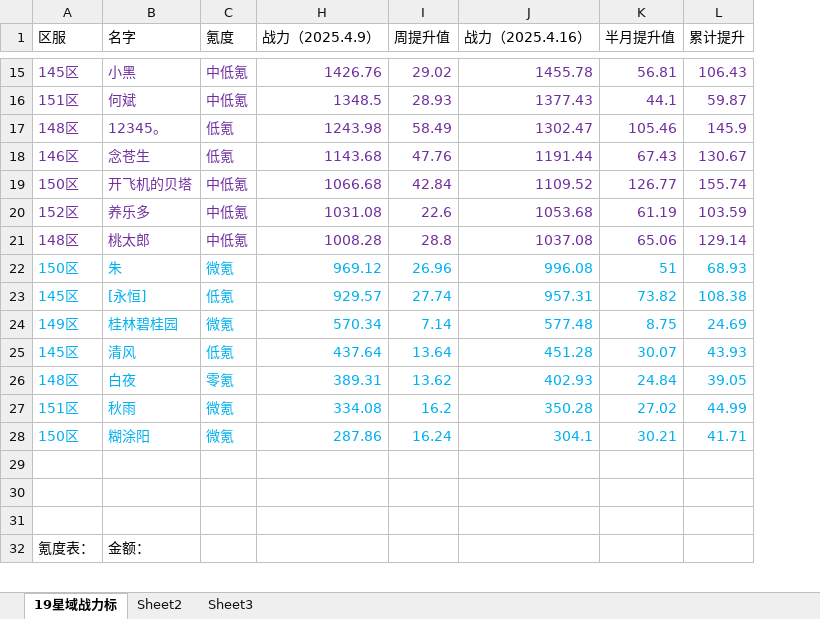
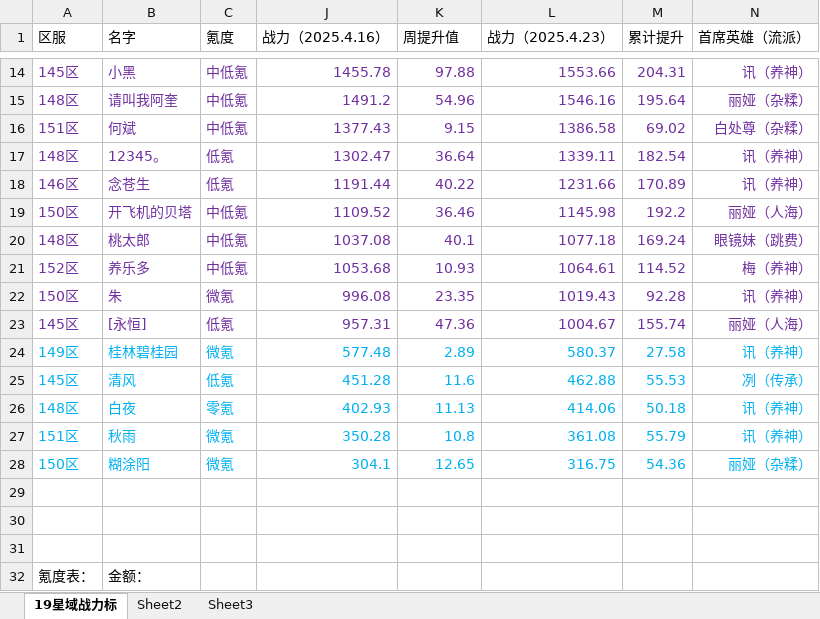
Before and after one commit to XTsuola/keyuanWeb, an Excel workbook: src/utils/sxsyzlzq/zzz_xingyuzhanli.xlsx, sheet 19星域战力标, drawn as a sheet; only a part is shown, gaps mark what is left out; values as stored, in another font and other column widths than the file's, no borders; removed rows and columns are numbered as before the commit, all else as after; the diff covers the shown part only; the diff names each change by its address in the sheet, - before the commit and + after, or states it on an @@ line.

```diff
--- a/src/utils/sxsyzlzq/zzz_xingyuzhanli.xlsx (sheet 19星域战力标)
+++ b/src/utils/sxsyzlzq/zzz_xingyuzhanli.xlsx (sheet 19星域战力标)
@@ column H (战力（2025.4.9）) hidden, rows 15-19: 1426.76 | 1348.5 | 1243.98 | 1143.68 | 1066.68; rows 21-28: 1008.28 | 969.12 | 929.57 | 570.34 | 437.64 | 389.31 | 334.08 | 287.86 @@
@@ column I (周提升值) hidden, rows 15-19: 29.02 | 28.93 | 58.49 | 47.76 | 42.84; rows 21-28: 28.8 | 26.96 | 27.74 | 7.14 | 13.64 | 13.62 | 16.2 | 16.24 @@
+column L (战力（2025.4.23）), row 14: 1553.66; rows 16-20: 1386.58 | 1339.11 | 1231.66 | 1145.98 | 1077.18; rows 22-28: 1019.43 | 1004.67 | 580.37 | 462.88 | 414.06 | 361.08 | 316.75
+column N (首席英雄（流派）), row 14: 讯（养神）; rows 16-20: 白处尊（杂糅） | 讯（养神） | 讯（养神） | 丽娅（人海） | 眼镜妹（跳费）; rows 22-28: 讯（养神） | 丽娅（人海） | 讯（养神） | 冽（传承） | 讯（养神） | 讯（养神） | 丽娅（杂糅）
-K1: 半月提升值
+K1: 周提升值
-K14 (周提升值): 56.81
+K14 (周提升值): 97.88
-M14 (累计提升): 106.43
+M14 (累计提升): 204.31
+row 15: 148区 | 请叫我阿奎 | 中低氪 | 1491.2 | 54.96 | 1546.16 | 195.64 | 丽娅（杂糅）
-K16 (周提升值): 44.1
+K16 (周提升值): 9.15
-M16 (累计提升): 59.87
+M16 (累计提升): 69.02
-K17 (周提升值): 105.46
+K17 (周提升值): 36.64
-M17 (累计提升): 145.9
+M17 (累计提升): 182.54
-K18 (周提升值): 67.43
+K18 (周提升值): 40.22
-M18 (累计提升): 130.67
+M18 (累计提升): 170.89
-K19 (周提升值): 126.77
+K19 (周提升值): 36.46
-M19 (累计提升): 155.74
+M19 (累计提升): 192.2
-row 20: 152区 | 养乐多 | 中低氪 | 1031.08 | 22.6 | 1053.68 | 61.19 | 103.59
-K20 (周提升值): 65.06
+K20 (周提升值): 40.1
-M20 (累计提升): 129.14
+M20 (累计提升): 169.24
+row 21: 152区 | 养乐多 | 中低氪 | 1053.68 | 10.93 | 1064.61 | 114.52 | 梅（养神）
-A22:C23 text colour: #00B0F0
+A22:C23 text colour: #7030A0
-J22:K23 text colour: #00B0F0
+J22:K23 text colour: #7030A0
-K22 (周提升值): 51
+K22 (周提升值): 23.35
-M22 (累计提升): 68.93
+M22 (累计提升): 92.28
-M22:M23 text colour: #00B0F0
+M22:M23 text colour: #7030A0
-K23 (周提升值): 73.82
+K23 (周提升值): 47.36
-M23 (累计提升): 108.38
+M23 (累计提升): 155.74
-K24 (周提升值): 8.75
+K24 (周提升值): 2.89
-M24 (累计提升): 24.69
+M24 (累计提升): 27.58
-K25 (周提升值): 30.07
+K25 (周提升值): 11.6
-M25 (累计提升): 43.93
+M25 (累计提升): 55.53
-K26 (周提升值): 24.84
+K26 (周提升值): 11.13
-M26 (累计提升): 39.05
+M26 (累计提升): 50.18
-K27 (周提升值): 27.02
+K27 (周提升值): 10.8
-M27 (累计提升): 44.99
+M27 (累计提升): 55.79
-K28 (周提升值): 30.21
+K28 (周提升值): 12.65
-M28 (累计提升): 41.71
+M28 (累计提升): 54.36
```
Also changed, not shown: 1 removed row, 24 edited cells and cell formats elsewhere in this sheet, src/utils/sxsyzlzq/zzz_cardList.xlsx, 14 other files.
